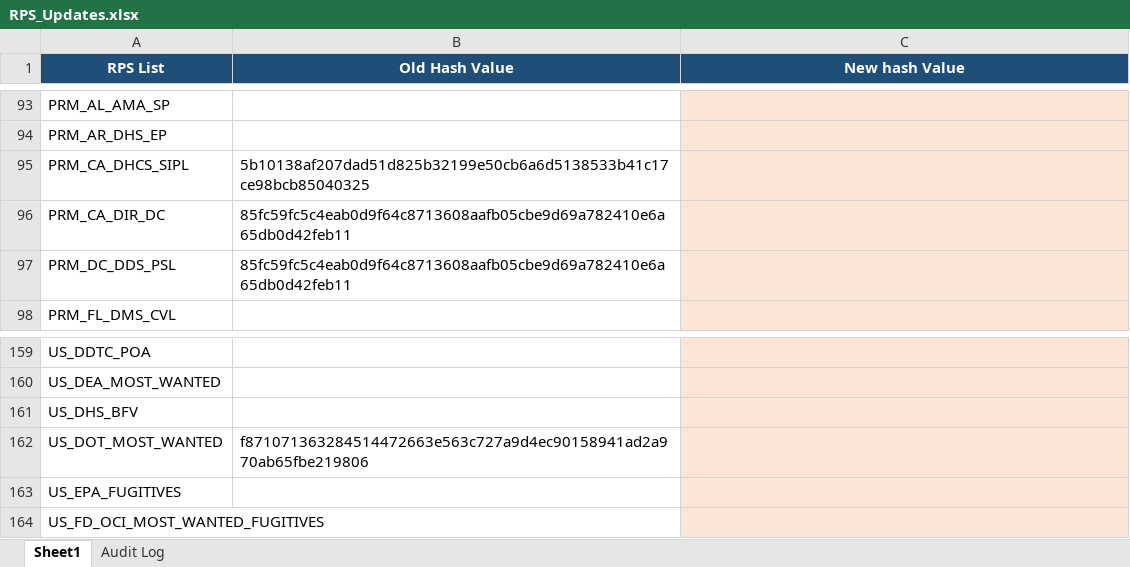
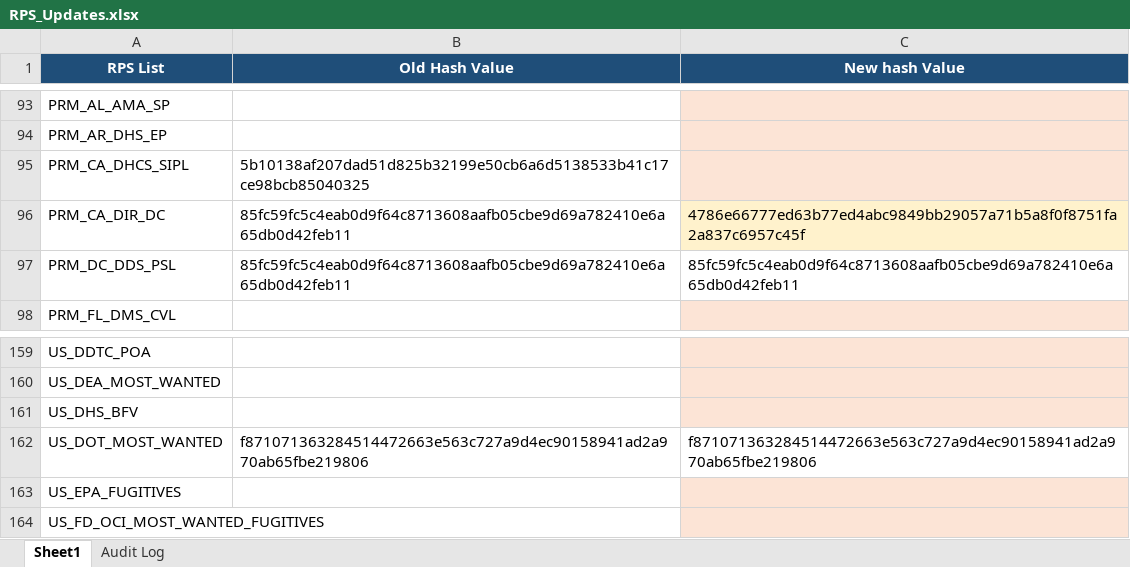
Before and after one commit to rahulraveendrannair-bot/Update-Checking-Automation, an Excel workbook: RPS_Updates.xlsx, sheet Sheet1, drawn as a sheet; only a part is shown, gaps mark what is left out; values as stored, in another font and other column widths than the file's, no borders; the diff names each change by its address in the sheet, - before the commit and + after, or states it on an @@ line.

```diff
--- a/RPS_Updates.xlsx (sheet Sheet1)
+++ b/RPS_Updates.xlsx (sheet Sheet1)
-C96 (New hash Value): (empty)
+C96 (New hash Value): 4786e66777ed63b77ed4abc9849bb29057a71b5a8f0f8751fa2a837c6957c45f
-C97 (New hash Value): (empty)
+C97 (New hash Value): 85fc59fc5c4eab0d9f64c8713608aafb05cbe9d69a782410e6a65db0d42feb11
-C97 fill: #FCE4D6
+C97 fill: none
-C162 (New hash Value): (empty)
+C162 (New hash Value): f871071363284514472663e563c727a9d4ec90158941ad2a970ab65fbe219806
-C162 fill: #FCE4D6
+C162 fill: none
```
Also changed, not shown: sheet Audit Log, 2 other files.
